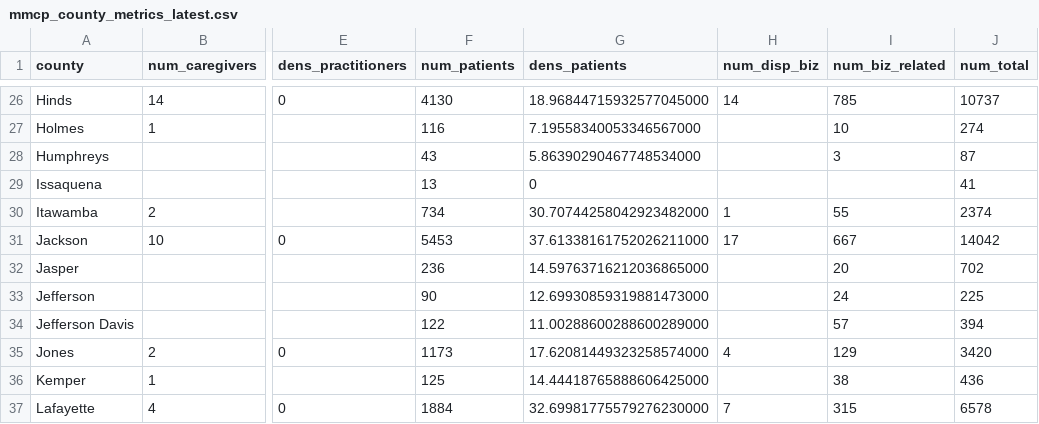
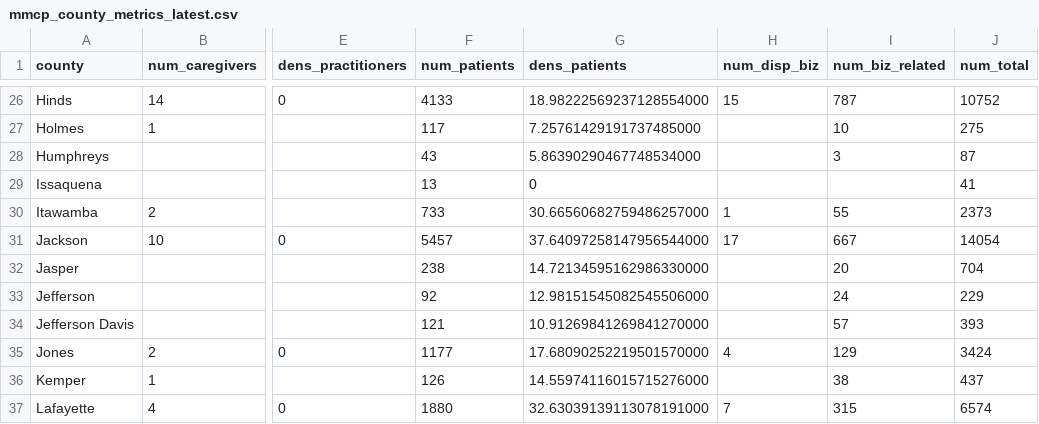
Before and after one commit to Booman008/3ma-legislative-map, a CSV file: CSV Imports/mmcp_county_metrics_latest.csv, drawn as a sheet; only a part is shown, gaps mark what is left out; the diff covers the shown part only; the diff names each change by its address in the sheet, - before the commit and + after, or states it on an @@ line.

```diff
--- a/CSV Imports/mmcp_county_metrics_latest.csv
+++ b/CSV Imports/mmcp_county_metrics_latest.csv
-F26 (num_patients): 4130
+F26 (num_patients): 4133
-G26 (dens_patients): 18.96844715932577045000
+G26 (dens_patients): 18.98222569237128554000
-H26 (num_disp_biz): 14
+H26 (num_disp_biz): 15
-I26 (num_biz_related): 785
+I26 (num_biz_related): 787
-J26 (num_total): 10737
+J26 (num_total): 10752
-F27 (num_patients): 116
+F27 (num_patients): 117
-G27 (dens_patients): 7.19558340053346567000
+G27 (dens_patients): 7.25761429191737485000
-J27 (num_total): 274
+J27 (num_total): 275
-F30 (num_patients): 734
+F30 (num_patients): 733
-G30 (dens_patients): 30.70744258042923482000
+G30 (dens_patients): 30.66560682759486257000
-J30 (num_total): 2374
+J30 (num_total): 2373
-F31 (num_patients): 5453
+F31 (num_patients): 5457
-G31 (dens_patients): 37.61338161752026211000
+G31 (dens_patients): 37.64097258147956544000
-J31 (num_total): 14042
+J31 (num_total): 14054
-F32 (num_patients): 236
+F32 (num_patients): 238
-G32 (dens_patients): 14.59763716212036865000
+G32 (dens_patients): 14.72134595162986330000
-J32 (num_total): 702
+J32 (num_total): 704
-F33 (num_patients): 90
+F33 (num_patients): 92
-G33 (dens_patients): 12.69930859319881473000
+G33 (dens_patients): 12.98151545082545506000
-J33 (num_total): 225
+J33 (num_total): 229
-F34 (num_patients): 122
+F34 (num_patients): 121
-G34 (dens_patients): 11.00288600288600289000
+G34 (dens_patients): 10.91269841269841270000
-J34 (num_total): 394
+J34 (num_total): 393
-F35 (num_patients): 1173
+F35 (num_patients): 1177
-G35 (dens_patients): 17.62081449323258574000
+G35 (dens_patients): 17.68090252219501570000
-J35 (num_total): 3420
+J35 (num_total): 3424
-F36 (num_patients): 125
+F36 (num_patients): 126
-G36 (dens_patients): 14.44418765888606425000
+G36 (dens_patients): 14.55974116015715276000
-J36 (num_total): 436
+J36 (num_total): 437
-F37 (num_patients): 1884
+F37 (num_patients): 1880
-G37 (dens_patients): 32.69981775579276230000
+G37 (dens_patients): 32.63039139113078191000
-J37 (num_total): 6578
+J37 (num_total): 6574
```
Also changed, not shown: 143 edited cells elsewhere in this file, CSV Imports/mmcp_business_licenses_latest.csv, 4 other files.
